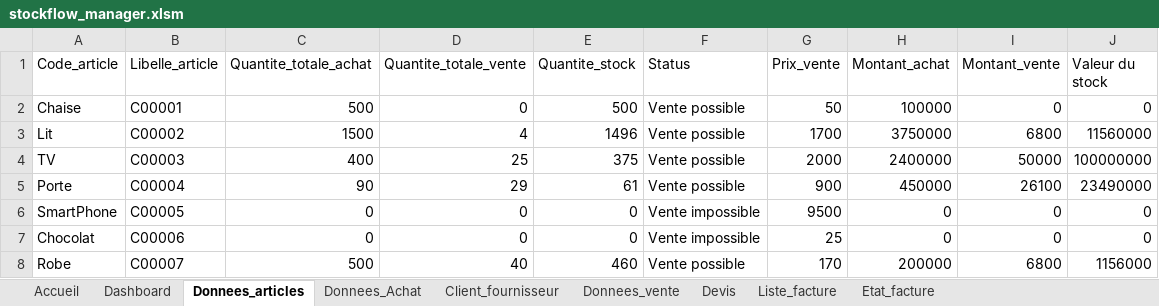
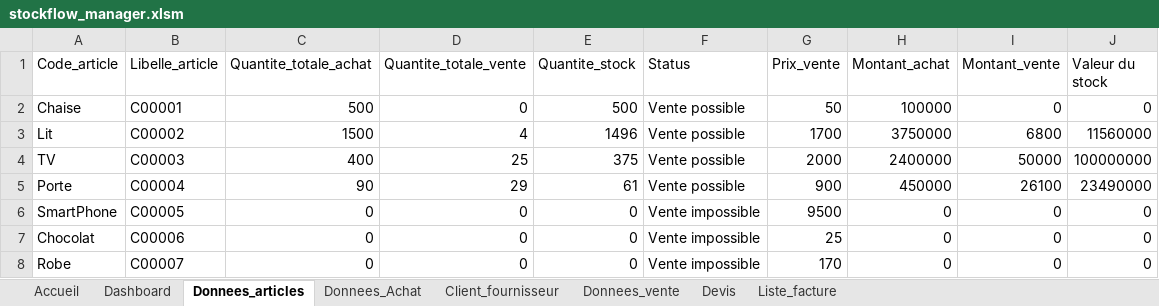
Before and after one commit to ismail745/stockflow_manager, an Excel workbook: stockflow_manager.xlsm, sheet Donnees_articles, drawn as a sheet; values as stored, in another font and other column widths than the file's, no borders; table styles not drawn; the diff names each change by its address in the sheet, - before the commit and + after, or states it on an @@ line.

```diff
--- a/stockflow_manager.xlsm (sheet Donnees_articles)
+++ b/stockflow_manager.xlsm (sheet Donnees_articles)
@@ sheet tab hidden: Etat_facture @@
-C8 (Quantite_totale_achat): 500
+C8 (Quantite_totale_achat): 0
-D8 (Quantite_totale_vente): 40
+D8 (Quantite_totale_vente): 0
-E8 (Quantite_stock): 460
+E8 (Quantite_stock): 0
-F8 (Status): Vente possible
+F8 (Status): Vente impossible
-H8 (Montant_achat): 200000
+H8 (Montant_achat): 0
-I8 (Montant_vente): 6800
+I8 (Montant_vente): 0
-J8 (Valeur du stock): 1156000
+J8 (Valeur du stock): 0
```
Also changed, not shown: sheet Donnees_vente, sheet Accueil, sheet Donnees_Achat, charts or pictures, 1 other file.
